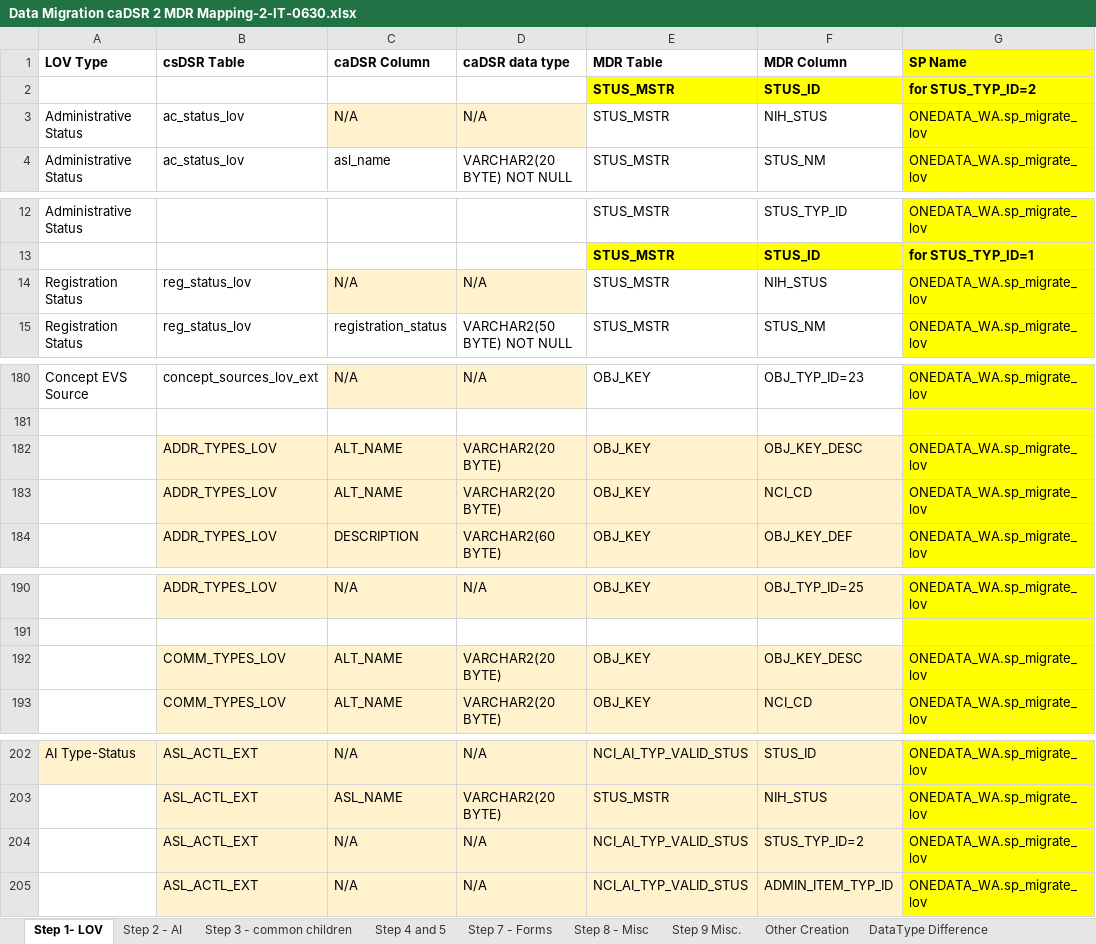
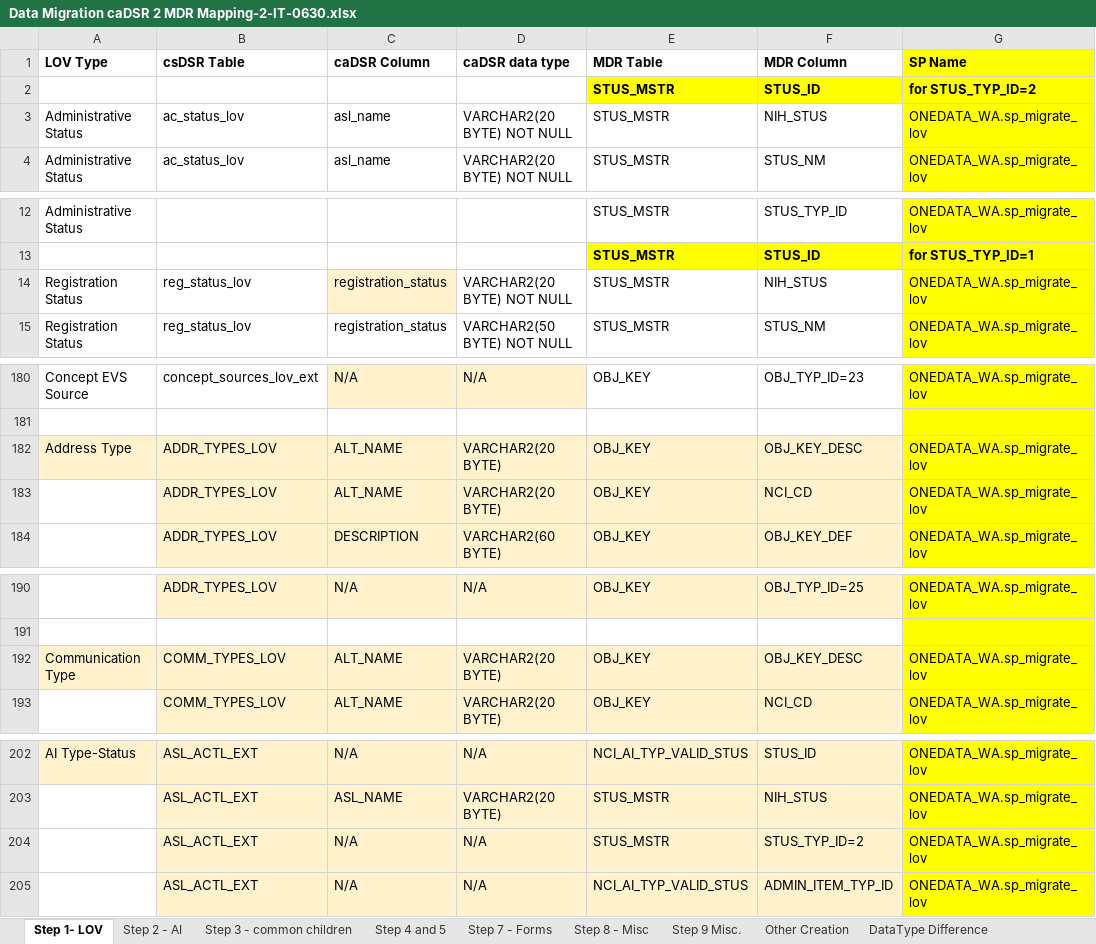
Before and after one commit to CBIIT/onedata-mdr, an Excel workbook: System Documentation/Migration/Data Migration caDSR 2 MDR Mapping-2-IT-0630.xlsx, sheet Step 1- LOV, drawn as a sheet; only a part is shown, gaps mark what is left out; values as stored, in another font and other column widths than the file's, no borders; the diff names each change by its address in the sheet, - before the commit and + after, or states it on an @@ line.

```diff
--- a/System Documentation/Migration/Data Migration caDSR 2 MDR Mapping-2-IT-0630.xlsx (sheet Step 1- LOV)
+++ b/System Documentation/Migration/Data Migration caDSR 2 MDR Mapping-2-IT-0630.xlsx (sheet Step 1- LOV)
-C3 (caDSR Column): N/A
+C3 (caDSR Column): asl_name
-C3:D3 fill: #FFF2CC
+C3:D3 fill: none
-D3 (caDSR data type): N/A
+D3 (caDSR data type): VARCHAR2(20 BYTE) NOT NULL
-C14 (caDSR Column): N/A
+C14 (caDSR Column): registration_status
-D14 (caDSR data type): N/A
+D14 (caDSR data type): VARCHAR2(20 BYTE) NOT NULL
-D14 fill: #FFF2CC
+D14 fill: none
-A182 (LOV Type): (empty)
+A182 (LOV Type): Address Type
-A182 fill: none
+A182 fill: #FFF2CC
-A192 (LOV Type): (empty)
+A192 (LOV Type): Communication Type
-A192 fill: none
+A192 fill: #FFF2CC
-E204 (MDR Table): NCI_AI_TYP_VALID_STUS
+E204 (MDR Table): STUS_MSTR
```
Also changed, not shown: sheet Step 9 Misc., sheet Step 2 - AI, formulas that keep their value.
